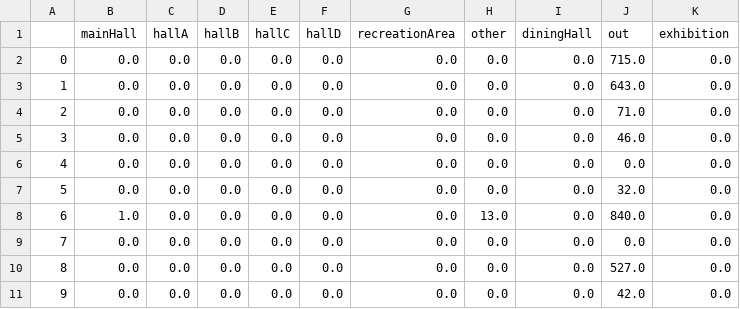
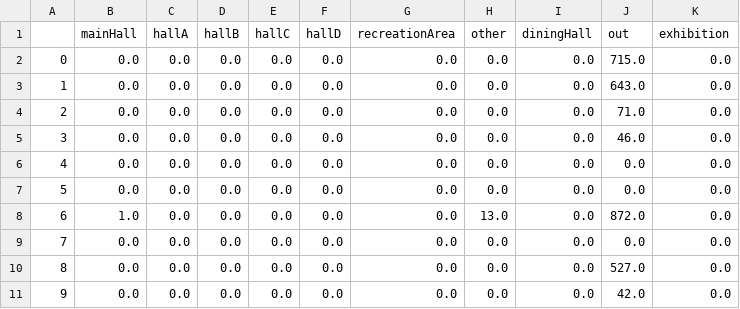
Before and after one commit to middaywords/Vis-proj, a CSV file: data_analysis/result/flow3-12-30.csv, drawn as a sheet.

```diff
--- a/data_analysis/result/flow3-12-30.csv
+++ b/data_analysis/result/flow3-12-30.csv
@@ -6,4 +6,4 @@
 4,0.0,0.0,0.0,0.0,0.0,0.0,0.0,0.0,0.0,0.0
-5,0.0,0.0,0.0,0.0,0.0,0.0,0.0,0.0,32.0,0.0
-6,1.0,0.0,0.0,0.0,0.0,0.0,13.0,0.0,840.0,0.0
+5,0.0,0.0,0.0,0.0,0.0,0.0,0.0,0.0,0.0,0.0
+6,1.0,0.0,0.0,0.0,0.0,0.0,13.0,0.0,872.0,0.0
 7,0.0,0.0,0.0,0.0,0.0,0.0,0.0,0.0,0.0,0.0
```
Also changed, not shown: data_analysis/result/flow3-10-15.csv, data_analysis/result/flow3-11-15.csv, 50 other files.
